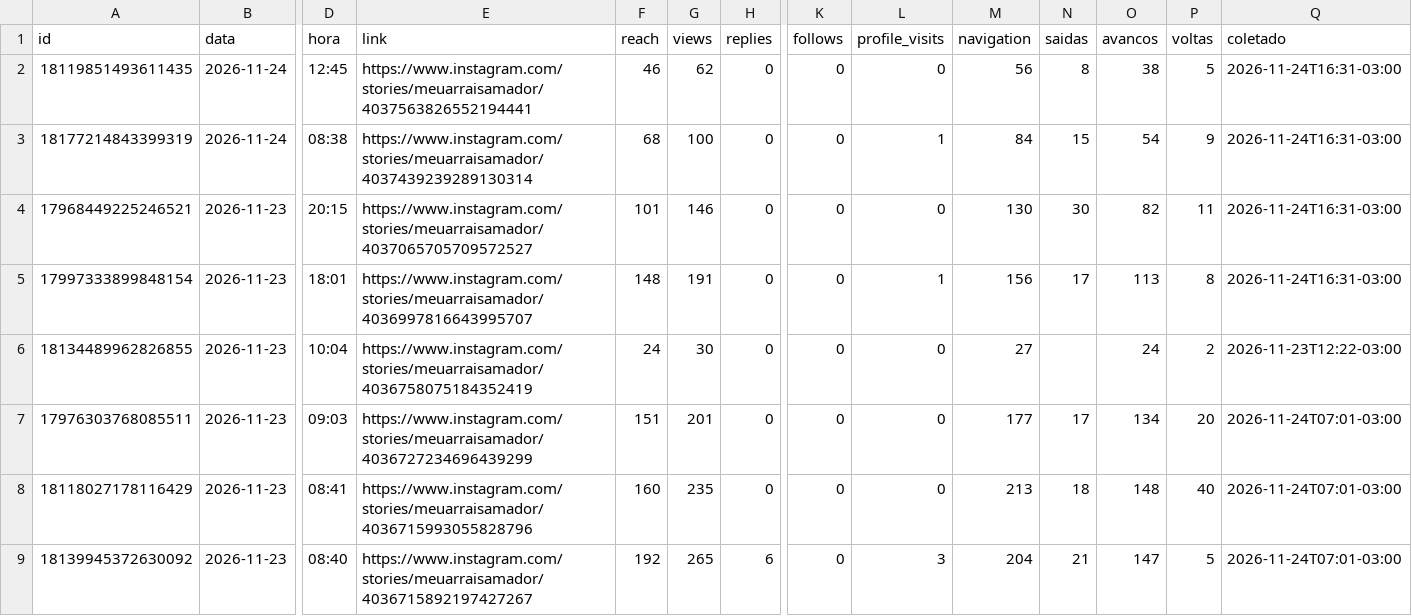
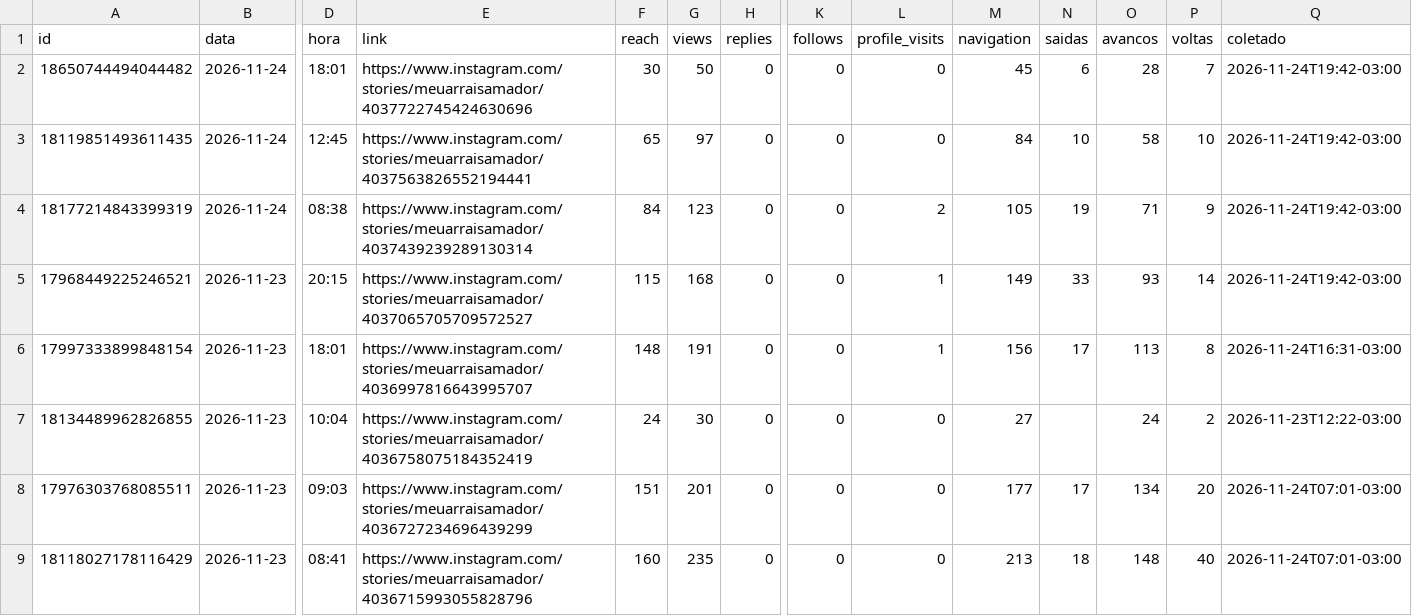
Before and after one commit to denysdmo/maa-publicador, a CSV file: metricas/stories.csv, drawn as a sheet; only a part is shown, gaps mark what is left out; the shorter side is filled out with more unchanged rows; addresses are those after the commit; rows hold the shown columns only; the diff names each change by its address in the sheet, - before the commit and + after, or states it on an @@ line.

```diff
--- a/metricas/stories.csv
+++ b/metricas/stories.csv
+row 2: 18650744494044482 | 2026-11-24 | 18:01 | https://www.instagram.com/stories/meuarraisamador/4037722745424630696 | 30 | 50 | 0 | 0 | 0 | 45 | 6 | 28 | 7 | 2026-11-24T19:42-03:00
-F3 (reach): 46
+F3 (reach): 65
-G3 (views): 62
+G3 (views): 97
-M3 (navigation): 56
+M3 (navigation): 84
-N3 (saidas): 8
+N3 (saidas): 10
-O3 (avancos): 38
+O3 (avancos): 58
-P3 (voltas): 5
+P3 (voltas): 10
-Q3:Q5 (coletado): 2026-11-24T16:31-03:00
+Q3:Q5 (coletado): 2026-11-24T19:42-03:00
-F4 (reach): 68
+F4 (reach): 84
-G4 (views): 100
+G4 (views): 123
-L4 (profile_visits): 1
+L4 (profile_visits): 2
-M4 (navigation): 84
+M4 (navigation): 105
-N4 (saidas): 15
+N4 (saidas): 19
-O4 (avancos): 54
+O4 (avancos): 71
-F5 (reach): 101
+F5 (reach): 115
-G5 (views): 146
+G5 (views): 168
-L5 (profile_visits): 0
+L5 (profile_visits): 1
-M5 (navigation): 130
+M5 (navigation): 149
-N5 (saidas): 30
+N5 (saidas): 33
-O5 (avancos): 82
+O5 (avancos): 93
-P5 (voltas): 11
+P5 (voltas): 14
```
Also changed, not shown: metricas/conta.csv, metricas/midias.csv, 2 other files.
